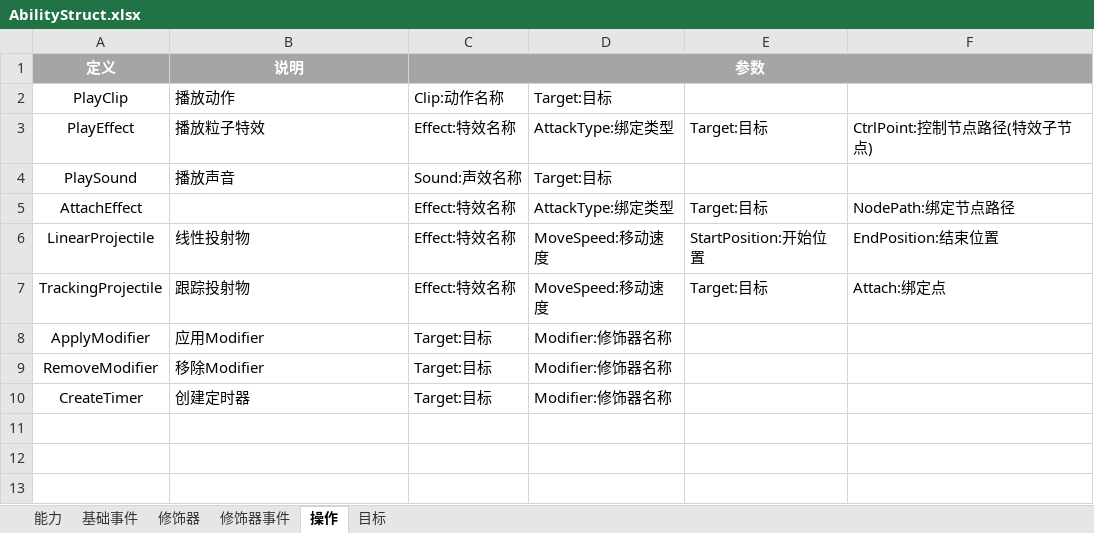
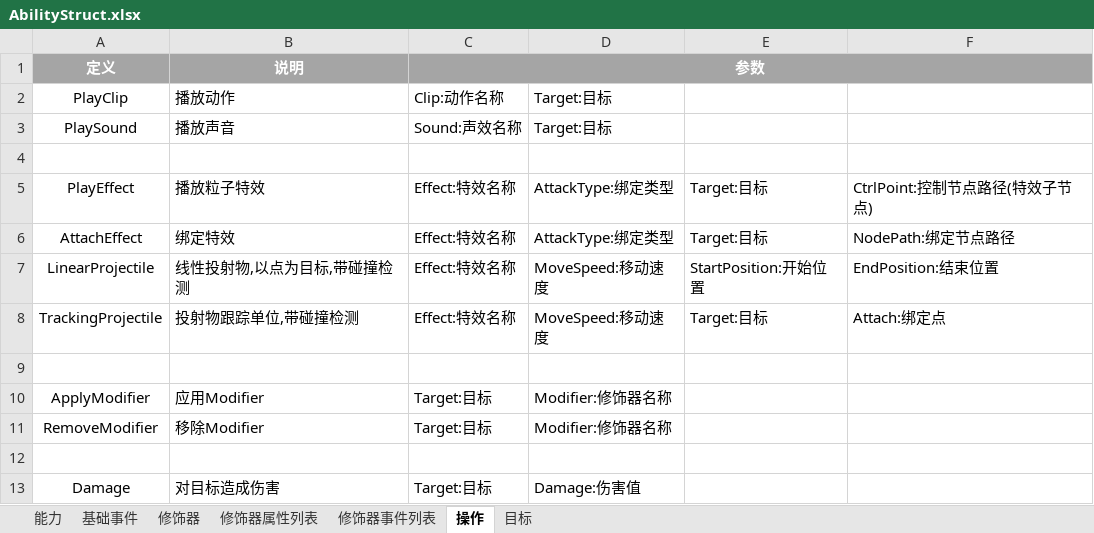
Before and after one commit to Hengle/X-lua, an Excel workbook: AbilityStruct.xlsx, sheet 操作, drawn as a sheet; values as stored, in another font and other column widths than the file's, no borders; addresses are those after the commit; the diff names each change by its address in the sheet, - before the commit and + after, or states it on an @@ line.

```diff
--- a/AbilityStruct.xlsx (sheet 操作)
+++ b/AbilityStruct.xlsx (sheet 操作)
-sheet tab: 修饰器事件
+sheet tab: 修饰器事件列表
+sheet tab: 修饰器属性列表
@@ row 4 moved to row 3: PlaySound @@
+row 4: (empty)
-B6: (empty)
+B6: 绑定特效
-B7: 线性投射物
+B7: 线性投射物,以点为目标,带碰撞检测
-B8: 跟踪投射物
+B8: 投射物跟踪单位,带碰撞检测
+row 9: (empty)
-row 12: CreateTimer | 创建定时器 | Target:目标 | Modifier:修饰器名称
+row 12: (empty)
+row 13: Damage | 对目标造成伤害 | Target:目标 | Damage:伤害值
```
Also changed, not shown: sheet 修饰器, sheet 能力, sheet 修饰器事件列表, sheet 基础事件, sheet 目标.
